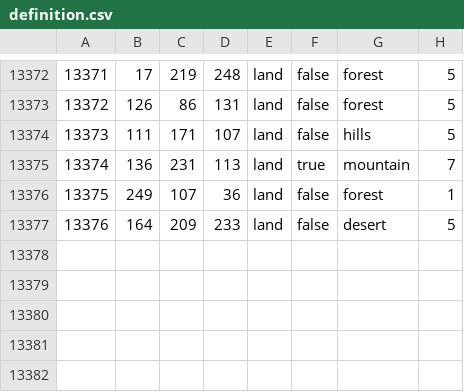
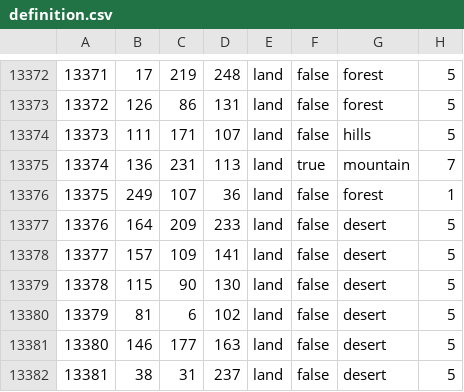
Before and after one commit to xxRevo/bup_mod_2, a CSV file: map/definition.csv, drawn as a sheet; only a part is shown, gaps mark what is left out.

```diff
--- a/map/definition.csv
+++ b/map/definition.csv
@@ -13377 +13377,6 @@
 13376;164;209;233;land;false;desert;5
+13377;157;109;141;land;false;desert;5
+13378;115;90;130;land;false;desert;5
+13379;81;6;102;land;false;desert;5
+13380;146;177;163;land;false;desert;5
+13381;38;31;237;land;false;desert;5
```
Also changed, not shown: 26 other files.
